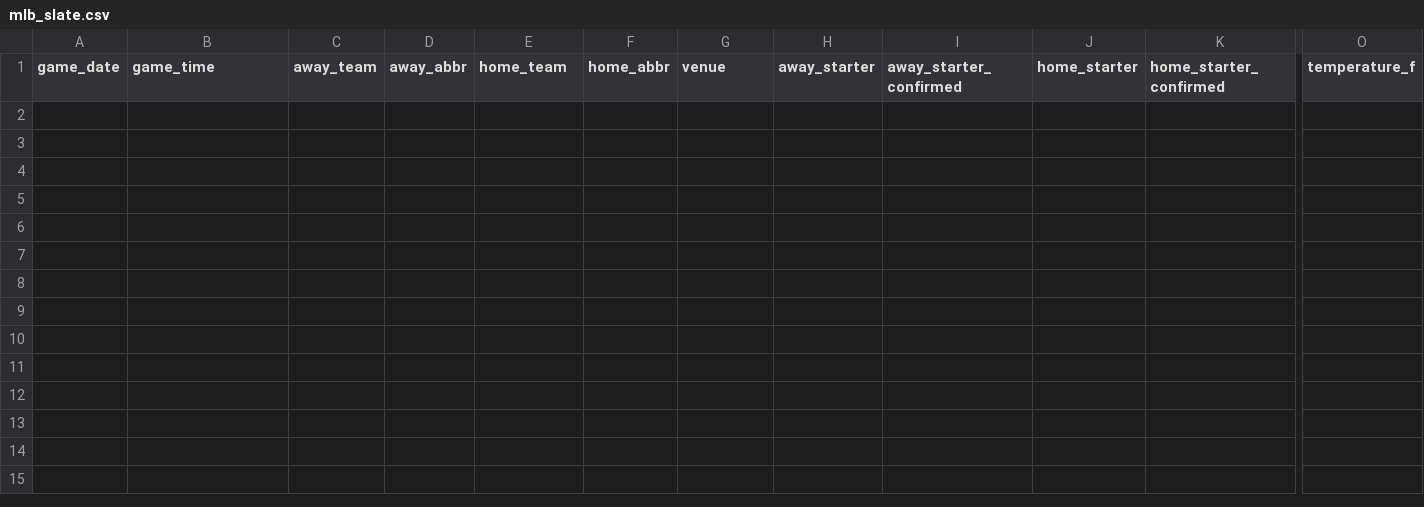
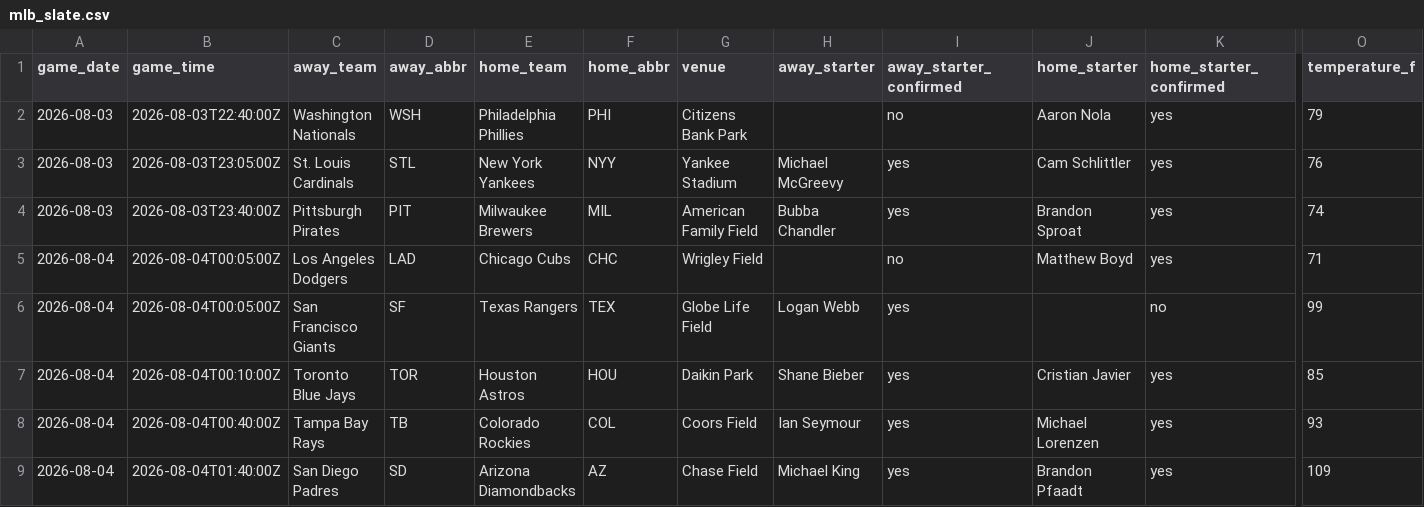
Before and after one commit to ceddto100/Kelly-s-Criterion-calculator, a CSV file: frontend/public/stats/mlb/mlb_slate.csv, drawn as a sheet; only a part is shown, gaps mark what is left out; rows hold the shown columns only; the diff names each change by its address in the sheet, - before the commit and + after, or states it on an @@ line.

```diff
--- a/frontend/public/stats/mlb/mlb_slate.csv
+++ b/frontend/public/stats/mlb/mlb_slate.csv
+row 2: 2026-08-03 | 2026-08-03T22:40:00Z | Washington Nationals | WSH | Philadelphia Phillies | PHI | Citizens Bank Park |  | no | Aaron Nola | yes | 79
+row 3: 2026-08-03 | 2026-08-03T23:05:00Z | St. Louis Cardinals | STL | New York Yankees | NYY | Yankee Stadium | Michael McGreevy | yes | Cam Schlittler | yes | 76
+row 4: 2026-08-03 | 2026-08-03T23:40:00Z | Pittsburgh Pirates | PIT | Milwaukee Brewers | MIL | American Family Field | Bubba Chandler | yes | Brandon Sproat | yes | 74
+row 5: 2026-08-04 | 2026-08-04T00:05:00Z | Los Angeles Dodgers | LAD | Chicago Cubs | CHC | Wrigley Field |  | no | Matthew Boyd | yes | 71
+row 6: 2026-08-04 | 2026-08-04T00:05:00Z | San Francisco Giants | SF | Texas Rangers | TEX | Globe Life Field | Logan Webb | yes |  | no | 99
+row 7: 2026-08-04 | 2026-08-04T00:10:00Z | Toronto Blue Jays | TOR | Houston Astros | HOU | Daikin Park | Shane Bieber | yes | Cristian Javier | yes | 85
+row 8: 2026-08-04 | 2026-08-04T00:40:00Z | Tampa Bay Rays | TB | Colorado Rockies | COL | Coors Field | Ian Seymour | yes | Michael Lorenzen | yes | 93
+row 9: 2026-08-04 | 2026-08-04T01:40:00Z | San Diego Padres | SD | Arizona Diamondbacks | AZ | Chase Field | Michael King | yes | Brandon Pfaadt | yes | 109
```
Also changed, not shown: 2 other files.
